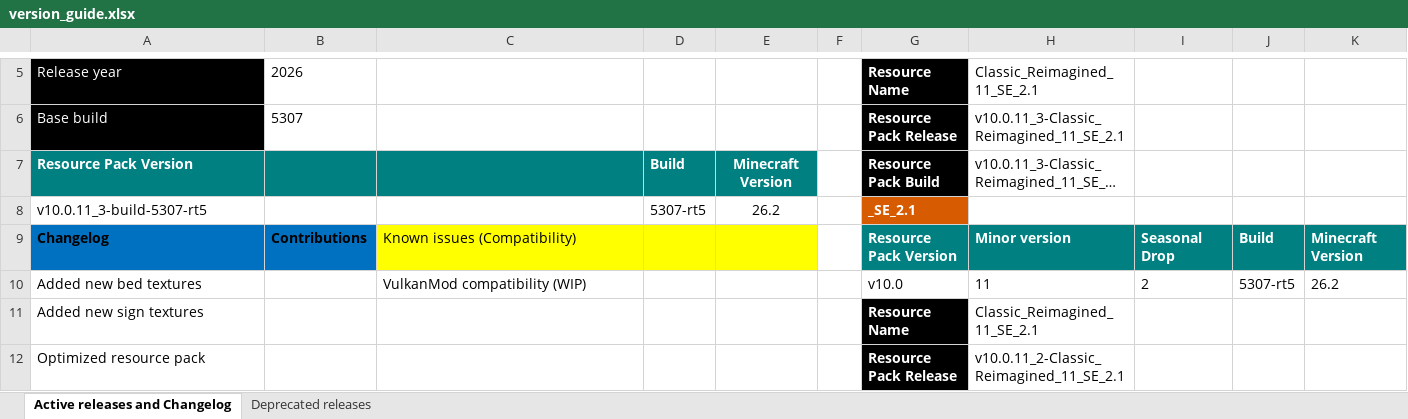
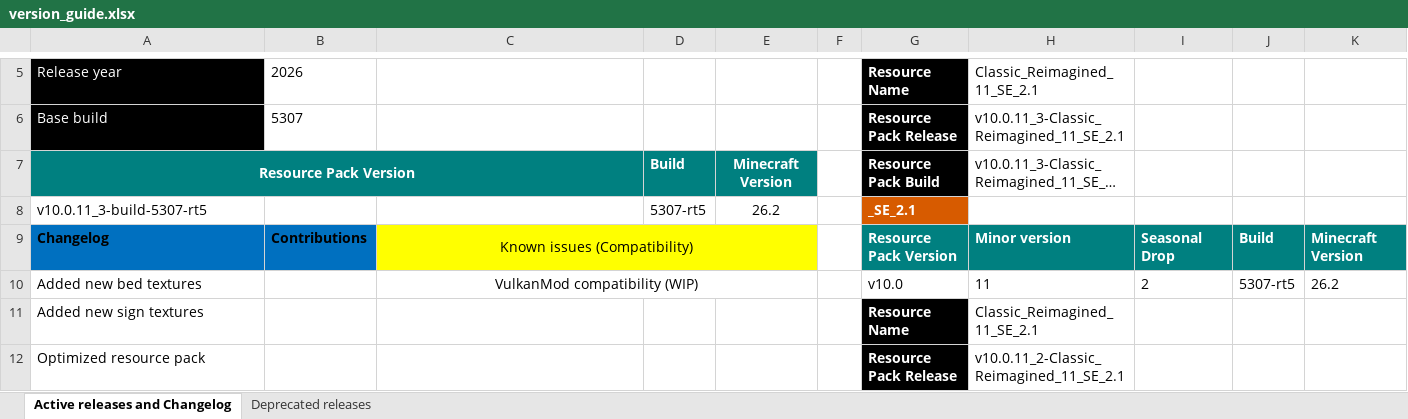
Before and after one commit to DogeStudiosSoftware/Classic-Reimagined, an Excel workbook: version_guide.xlsx, sheet Active releases and Changelog, drawn as a sheet; only a part is shown, gaps mark what is left out; long unchanged cells end in …; values as stored, in another font and other column widths than the file's, no borders; the diff names each change by its address in the sheet, - before the commit and + after, or states it on an @@ line.

Commit message:
Update version_guide.xlsx

```diff
--- a/version_guide.xlsx (sheet Active releases and Changelog)
+++ b/version_guide.xlsx (sheet Active releases and Changelog)
-A7 alignment: left
+A7 alignment: center
+A7:C7 merged
-C9:C10 alignment: left
+C9:C10 alignment: center
+C9:E9 merged
+C10:E10 merged
```
